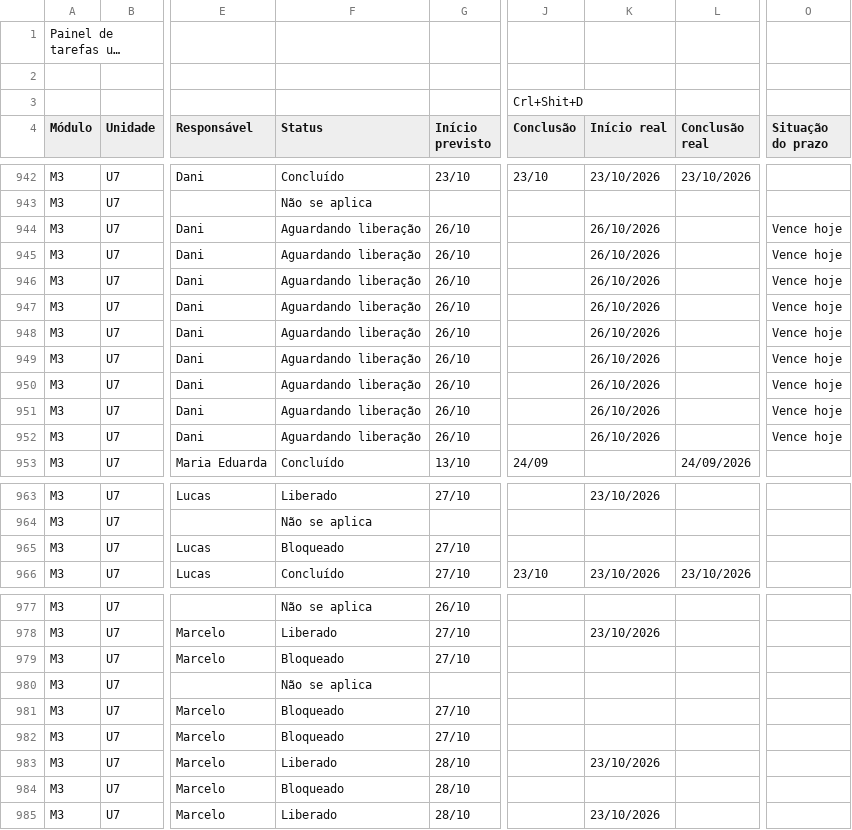
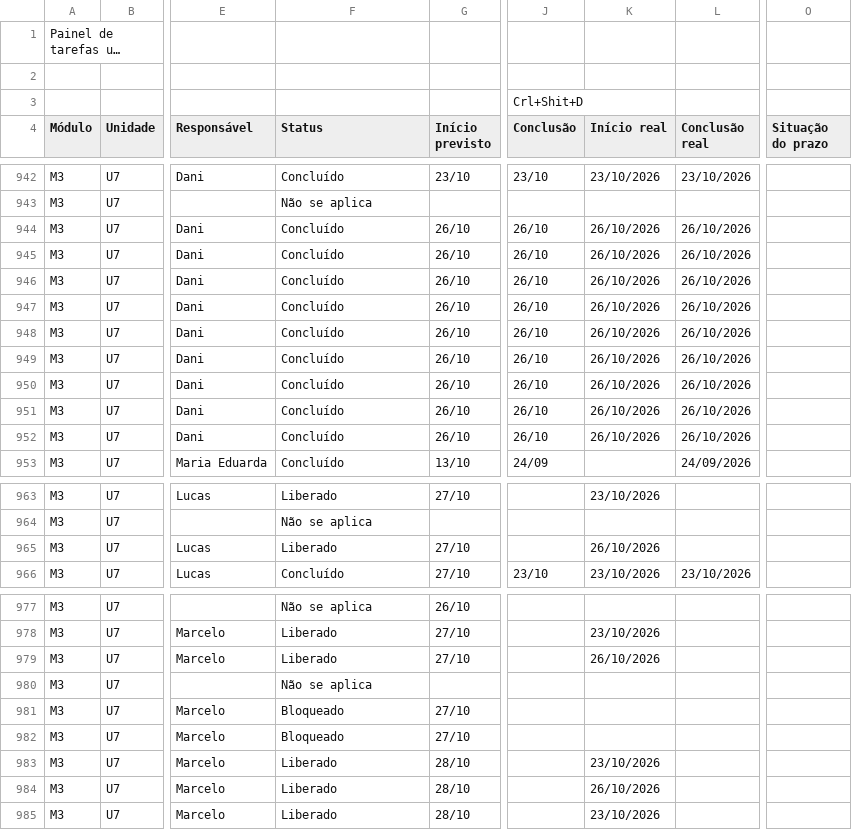
Before and after one commit to Moodle-IFTP-AL/Painel-de-Construcao, a CSV file: painel.csv, drawn as a sheet; only a part is shown, gaps mark what is left out; long unchanged cells end in …; the diff names each change by its address in the sheet, - before the commit and + after, or states it on an @@ line.

Commit message:
esteira: dados de 26/10/2026 11:48

```diff
--- a/painel.csv
+++ b/painel.csv
-F944:F952 (Status): Aguardando liberação
+F944:F952 (Status): Concluído
-J944:J952 (Conclusão): (empty)
+J944:J952 (Conclusão): 26/10
-L944:L952 (Conclusão real): (empty)
+L944:L952 (Conclusão real): 26/10/2026
-O944:O952 (Situação do prazo): Vence hoje
+O944:O952 (Situação do prazo): (empty)
-F965 (Status): Bloqueado
+F965 (Status): Liberado
-K965 (Início real): (empty)
+K965 (Início real): 26/10/2026
-F979 (Status): Bloqueado
+F979 (Status): Liberado
-K979 (Início real): (empty)
+K979 (Início real): 26/10/2026
-F984 (Status): Bloqueado
+F984 (Status): Liberado
-K984 (Início real): (empty)
+K984 (Início real): 26/10/2026
```
